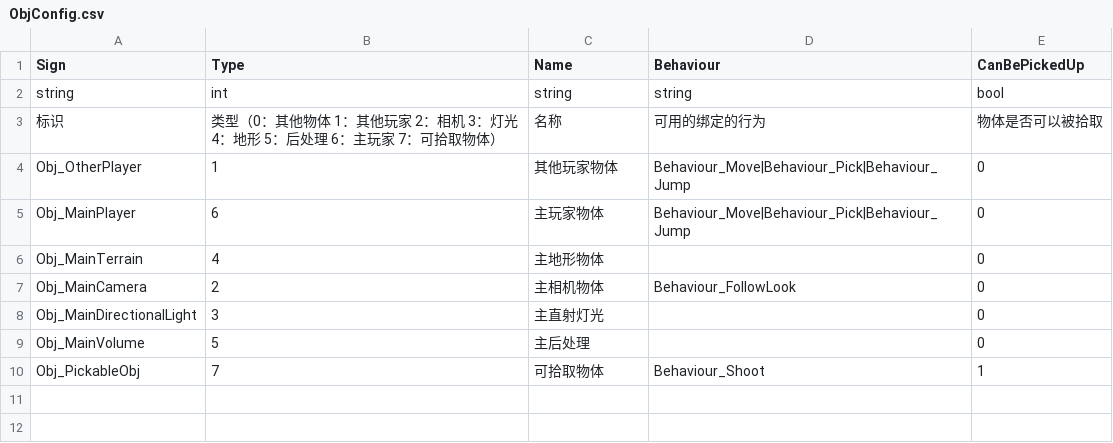
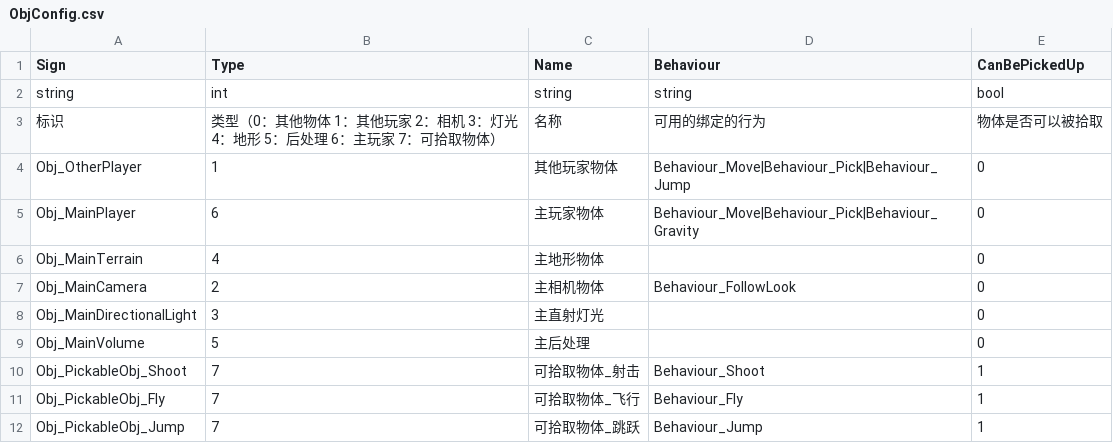
Before and after one commit to WH961230/LazyPanFramework, a CSV file: Assets/StreamingAssets/Csv/ObjConfig.csv, drawn as a sheet.

```diff
--- a/Assets/StreamingAssets/Csv/ObjConfig.csv
+++ b/Assets/StreamingAssets/Csv/ObjConfig.csv
@@ -4,3 +4,3 @@ string,int,string,string,bool
 Obj_OtherPlayer,1,其他玩家物体,Behaviour_Move|Behaviour_Pick|Behaviour_Jump,0
-Obj_MainPlayer,6,主玩家物体,Behaviour_Move|Behaviour_Pick|Behaviour_Jump,0
+Obj_MainPlayer,6,主玩家物体,Behaviour_Move|Behaviour_Pick|Behaviour_Gravity,0
 Obj_MainTerrain,4,主地形物体,,0
@@ -9,2 +9,4 @@ Obj_MainDirectionalLight,3,主直射灯光,,0
 Obj_MainVolume,5,主后处理,,0
-Obj_PickableObj,7,可拾取物体,Behaviour_Shoot,1
+Obj_PickableObj_Shoot,7,可拾取物体_射击,Behaviour_Shoot,1
+Obj_PickableObj_Fly,7,可拾取物体_飞行,Behaviour_Fly,1
+Obj_PickableObj_Jump,7,可拾取物体_跳跃,Behaviour_Jump,1
```
Also changed, not shown: Assets/StreamingAssets/Csv/BehaviourConfig.csv, 17 other files.
